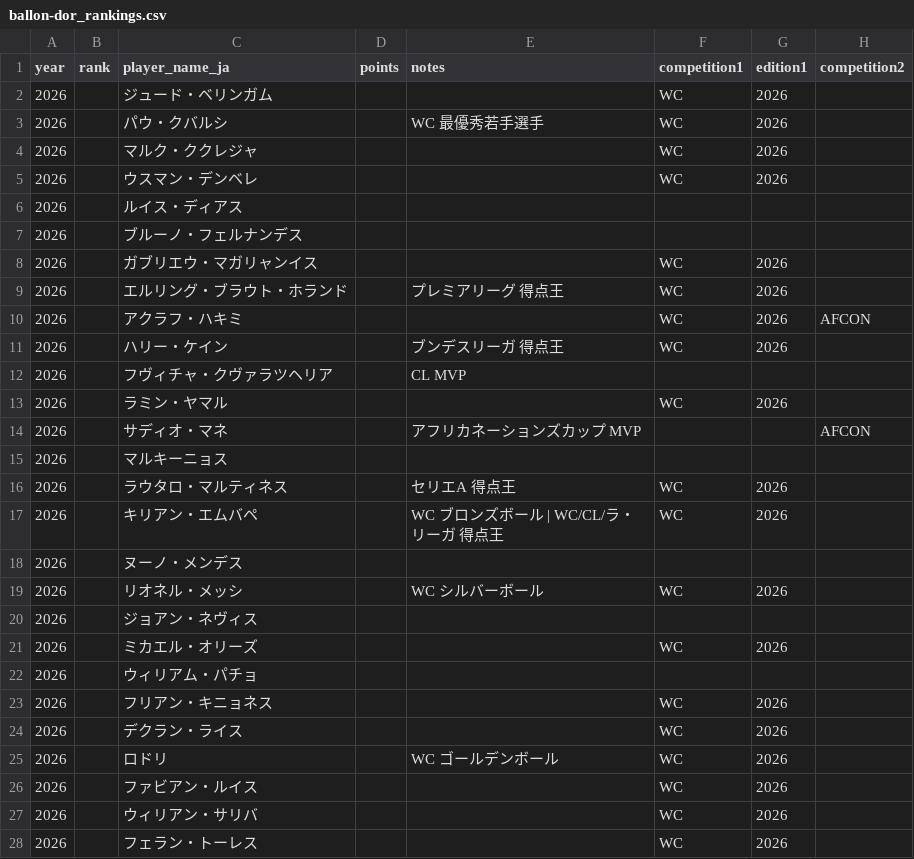
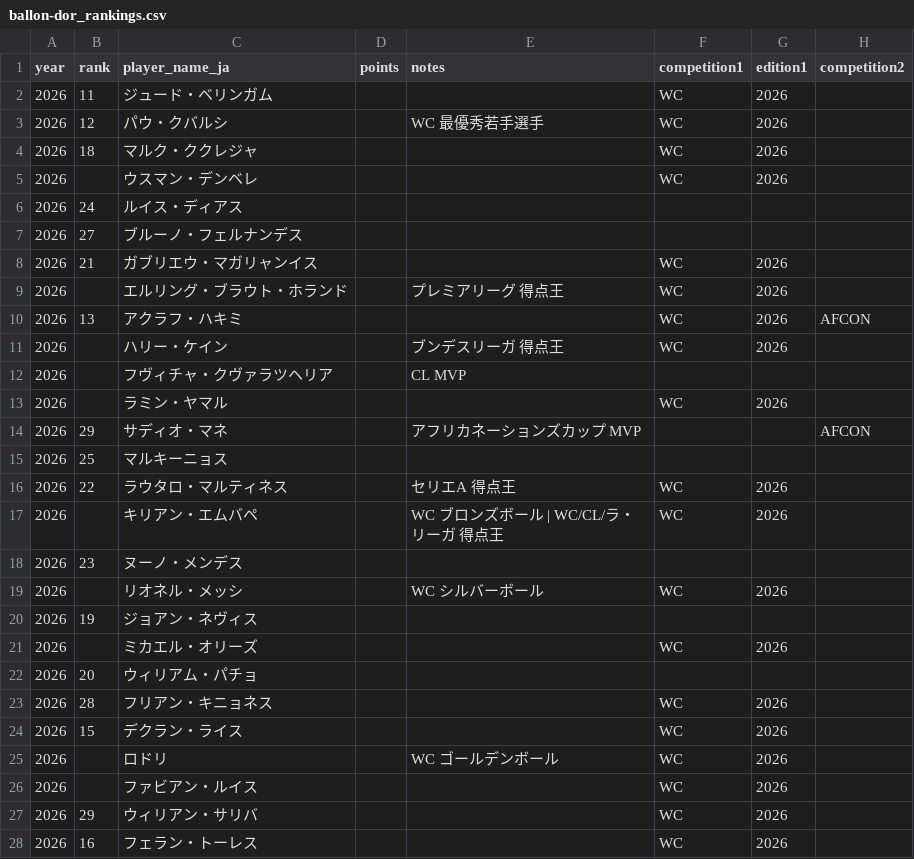
Before and after one commit to football-archive/start, a CSV file: src/data/ballon-dor_rankings.csv, drawn as a sheet; only a part is shown; the diff covers the shown part only; the diff names each change by its address in the sheet, - before the commit and + after, or states it on an @@ line.

```diff
--- a/src/data/ballon-dor_rankings.csv
+++ b/src/data/ballon-dor_rankings.csv
-B2 (rank): (empty)
+B2 (rank): 11
-B3 (rank): (empty)
+B3 (rank): 12
-B4 (rank): (empty)
+B4 (rank): 18
-B6 (rank): (empty)
+B6 (rank): 24
-B7 (rank): (empty)
+B7 (rank): 27
-B8 (rank): (empty)
+B8 (rank): 21
-B10 (rank): (empty)
+B10 (rank): 13
-B14 (rank): (empty)
+B14 (rank): 29
-B15 (rank): (empty)
+B15 (rank): 25
-B16 (rank): (empty)
+B16 (rank): 22
-B18 (rank): (empty)
+B18 (rank): 23
-B20 (rank): (empty)
+B20 (rank): 19
-B22 (rank): (empty)
+B22 (rank): 20
-B23 (rank): (empty)
+B23 (rank): 28
-B24 (rank): (empty)
+B24 (rank): 15
-B27 (rank): (empty)
+B27 (rank): 29
-B28 (rank): (empty)
+B28 (rank): 16
```
Also changed, not shown: 3 edited cells elsewhere in this file, src/data/ballon-dor_editions.csv, src/data/competition_awards.csv, 5 other files.
